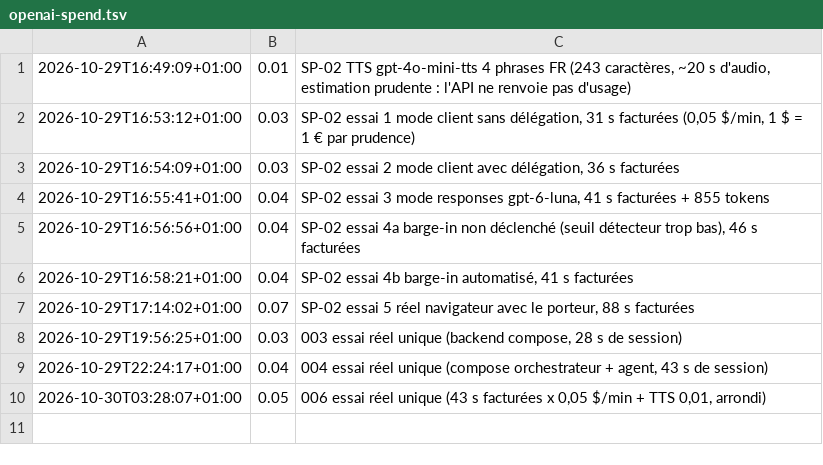
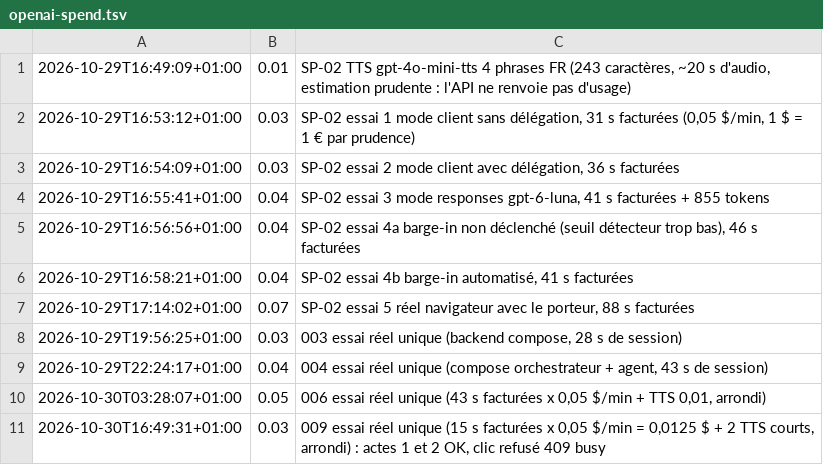
Before and after one commit to b-fontaine/ai_voice_ui, a TSV file: specs/openai-spend.tsv, drawn as a sheet.

```diff
--- a/specs/openai-spend.tsv
+++ b/specs/openai-spend.tsv
@@ -10 +10,2 @@
 2026-10-30T03:28:07+01:00	0.05	006 essai réel unique (43 s facturées x 0,05 $/min + TTS 0,01, arrondi)
+2026-10-30T16:49:31+01:00	0.03	009 essai réel unique (15 s facturées x 0,05 $/min = 0,0125 $ + 2 TTS courts, arrondi) : actes 1 et 2 OK, clic refusé 409 busy
```
